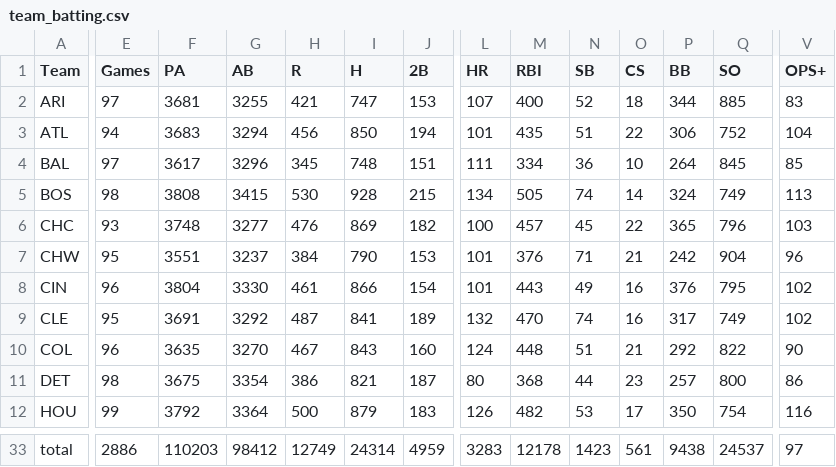
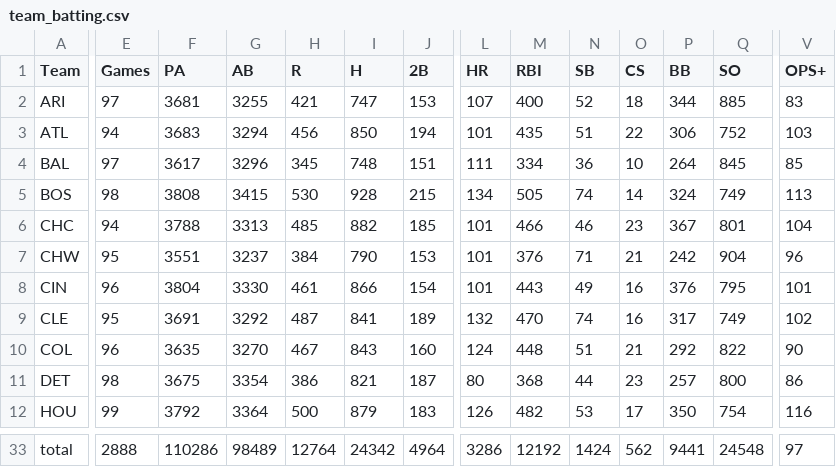
Before and after one commit to EGoms/baseball, a CSV file: team_batting.csv, drawn as a sheet; only a part is shown, gaps mark what is left out; the diff covers the shown part only; the diff names each change by its address in the sheet, - before the commit and + after, or states it on an @@ line.

```diff
--- a/team_batting.csv
+++ b/team_batting.csv
-V3 (OPS+): 104
+V3 (OPS+): 103
-E6 (Games): 93
+E6 (Games): 94
-F6 (PA): 3748
+F6 (PA): 3788
-G6 (AB): 3277
+G6 (AB): 3313
-H6 (R): 476
+H6 (R): 485
-I6 (H): 869
+I6 (H): 882
-J6 (2B): 182
+J6 (2B): 185
-L6 (HR): 100
+L6 (HR): 101
-M6 (RBI): 457
+M6 (RBI): 466
-N6 (SB): 45
+N6 (SB): 46
-O6 (CS): 22
+O6 (CS): 23
-P6 (BB): 365
+P6 (BB): 367
-Q6 (SO): 796
+Q6 (SO): 801
-V6 (OPS+): 103
+V6 (OPS+): 104
-V8 (OPS+): 102
+V8 (OPS+): 101
-E33 (Games): 2886
+E33 (Games): 2888
-F33 (PA): 110203
+F33 (PA): 110286
-G33 (AB): 98412
+G33 (AB): 98489
-H33 (R): 12749
+H33 (R): 12764
-I33 (H): 24314
+I33 (H): 24342
-J33 (2B): 4959
+J33 (2B): 4964
-L33 (HR): 3283
+L33 (HR): 3286
-M33 (RBI): 12178
+M33 (RBI): 12192
-N33 (SB): 1423
+N33 (SB): 1424
-O33 (CS): 561
+O33 (CS): 562
-P33 (BB): 9438
+P33 (BB): 9441
-Q33 (SO): 24537
+Q33 (SO): 24548
```
Also changed, not shown: 42 edited cells elsewhere in this file, batting.csv, pitching.csv, 2 other files.
